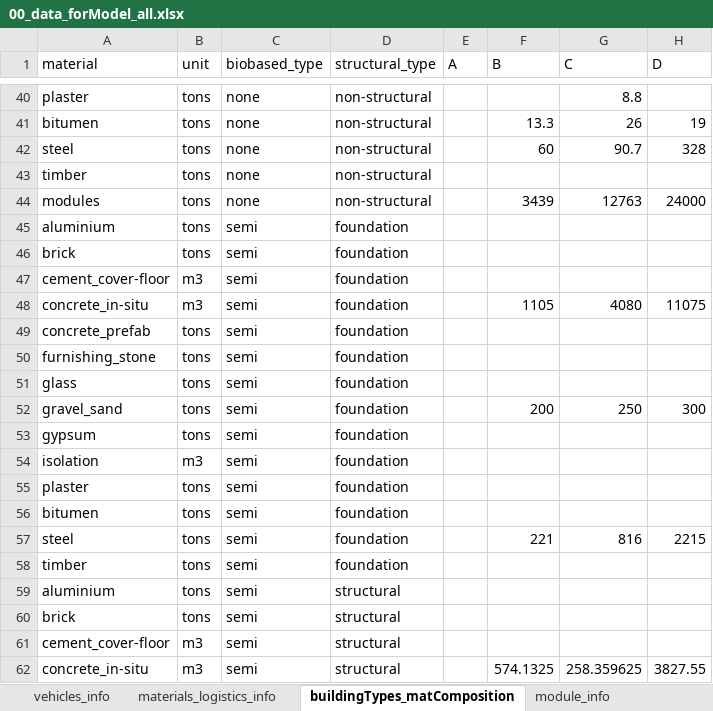
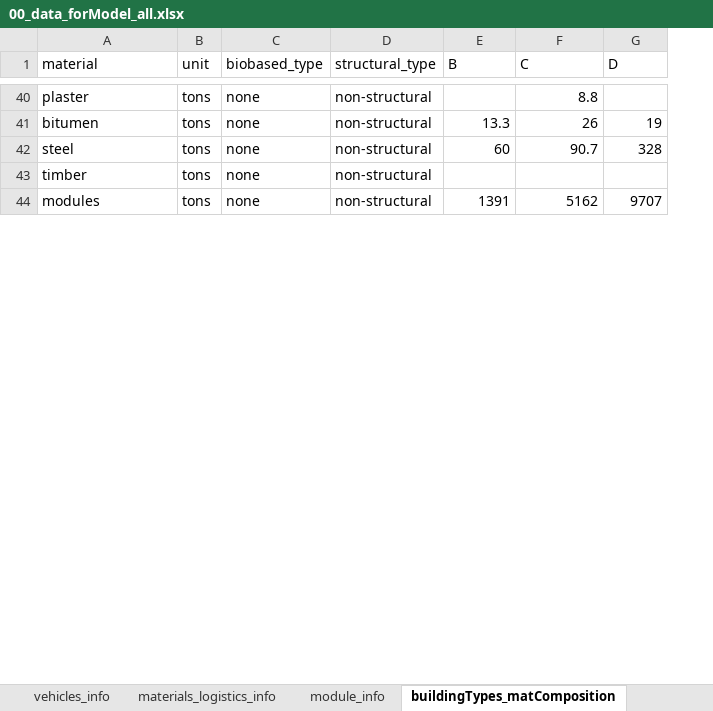
Before and after one commit to TanyaTsui/bimzec, an Excel workbook: data/00_data_forModel_all.xlsx, sheet buildingTypes_matComposition, drawn as a sheet; only a part is shown, gaps mark what is left out; values as stored, in another font and other column widths than the file's, no cell formats; removed rows and columns are numbered as before the commit, all else as after; the diff covers the shown part only; the diff names each change by its address in the sheet, - before the commit and + after, or states it on an @@ line.

```diff
--- a/data/00_data_forModel_all.xlsx (sheet buildingTypes_matComposition)
+++ b/data/00_data_forModel_all.xlsx (sheet buildingTypes_matComposition)
@@ sheet tab order changed: vehicles_info | materials_logistics_info | module_info | buildingTypes_matComposition @@
-column E (A), empty
-E44 (B): 3439
+E44 (B): 1391
-F44 (C): 12763
+F44 (C): 5162
-G44 (D): 24000
+G44 (D): 9707
-row 45: aluminium | tons | semi | foundation
-row 46: brick | tons | semi | foundation
-row 47: cement_cover-floor | m3 | semi | foundation
-row 48: concrete_in-situ | m3 | semi | foundation |  | 1105 | 4080 | 11075
-row 49: concrete_prefab | tons | semi | foundation
-row 50: furnishing_stone | tons | semi | foundation
-row 51: glass | tons | semi | foundation
-row 52: gravel_sand | tons | semi | foundation |  | 200 | 250 | 300
-row 53: gypsum | tons | semi | foundation
-row 54: isolation | m3 | semi | foundation
-row 55: plaster | tons | semi | foundation
-row 56: bitumen | tons | semi | foundation
-row 57: steel | tons | semi | foundation |  | 221 | 816 | 2215
-row 58: timber | tons | semi | foundation
-row 59: aluminium | tons | semi | structural
-row 60: brick | tons | semi | structural
-row 61: cement_cover-floor | m3 | semi | structural
-row 62: concrete_in-situ | m3 | semi | structural |  | 574.1325 | 258.359625 | 3827.55
```
Also changed, not shown: 68 removed rows and 28 edited cells elsewhere in this sheet, sheet vehicles_info, sheet module_info, sheet hubs_macro, sheet materials_logistics_info, sheet data overview, cell formats, formulas that keep their value, 29 other files.
